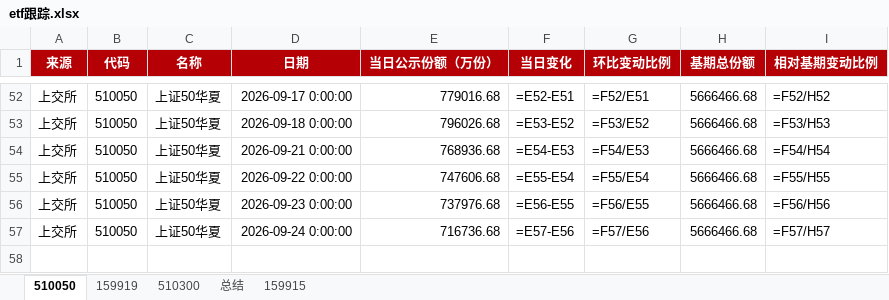
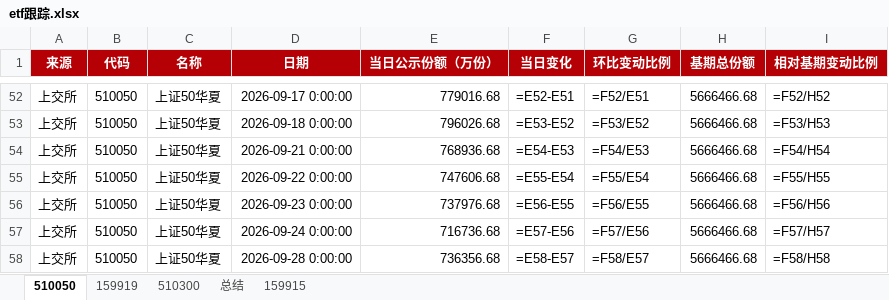
Before and after one commit to steve849739/Etf-tracker, an Excel workbook: etf跟踪.xlsx, sheet 510050, drawn as a sheet; only a part is shown, gaps mark what is left out; values as stored, in another font and other column widths than the file's, no borders; formulas without a stored value are shown as written; the diff names each change by its address in the sheet, - before the commit and + after, or states it on an @@ line.

```diff
--- a/etf跟踪.xlsx (sheet 510050)
+++ b/etf跟踪.xlsx (sheet 510050)
+row 58: 上交所 | 510050 | 上证50华夏 | 2026-09-28 0:00:00 | 736356.68 | =E58-E57 | =F58/E57 | 5666466.68 | =F58/H58
```
Also changed, not shown: sheet 510300, sheet 159919, sheet 159915, sheet 总结, 2 other files.
